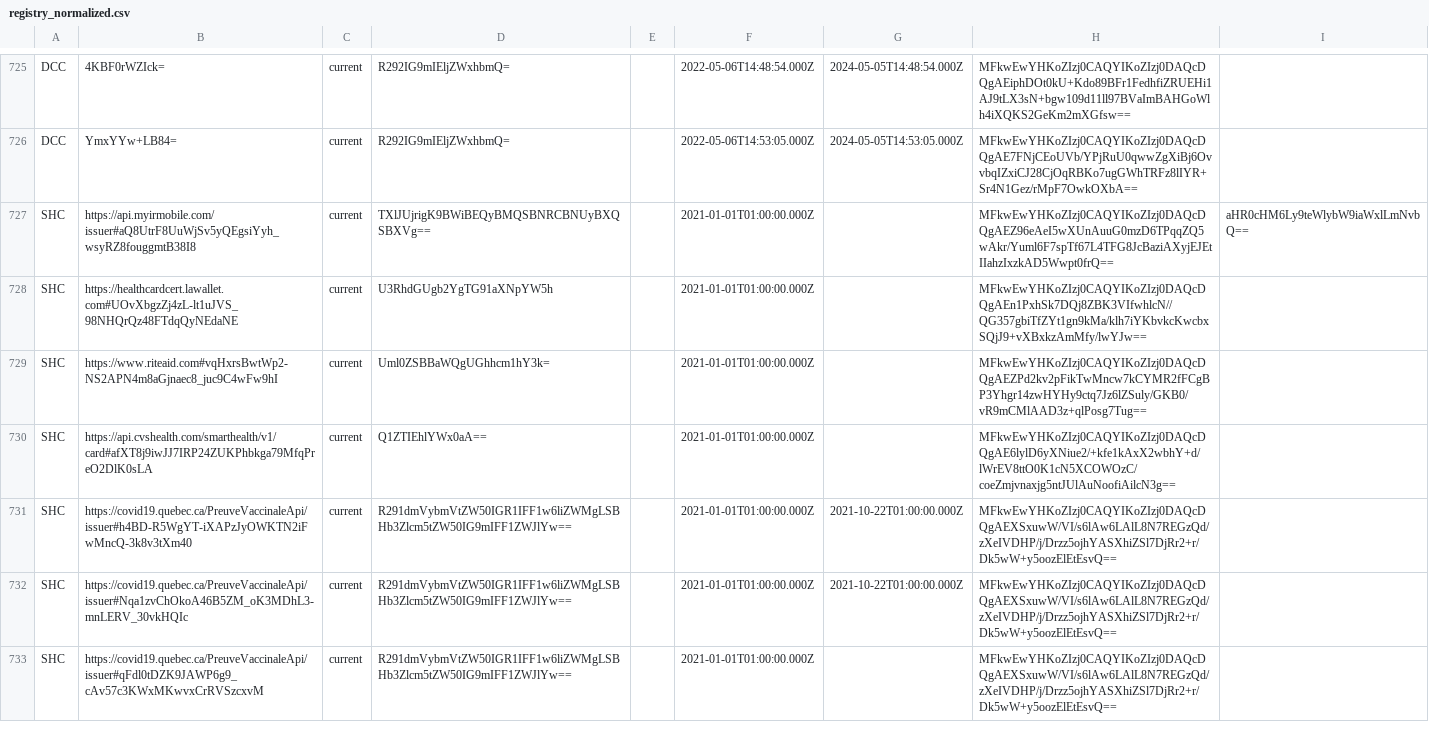
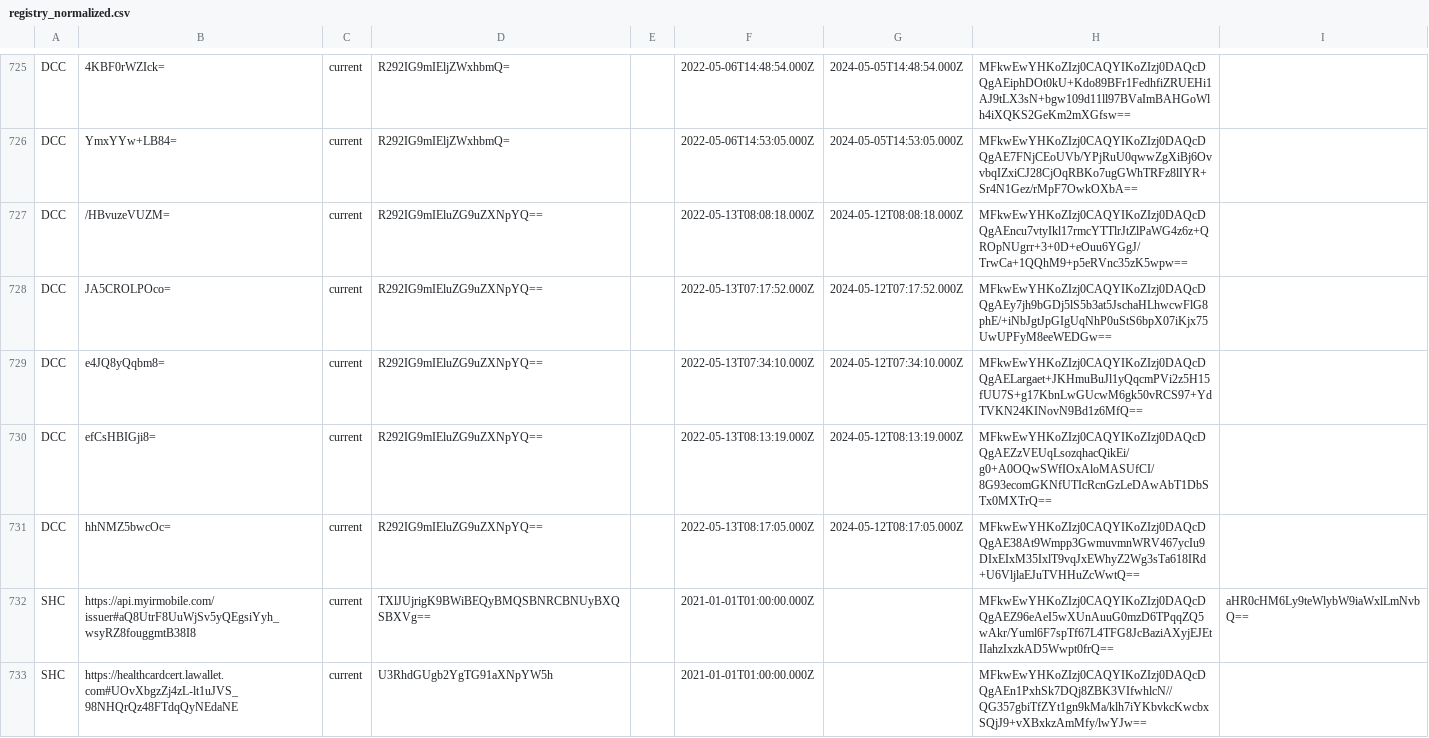
Before and after one commit to Path-Check/trust-registry, a CSV file: registry_normalized.csv, drawn as a sheet; only a part is shown, gaps mark what is left out; the shorter side is filled out with more unchanged rows.

Commit message:
Registry updates for 2022-05-14

```diff
--- a/registry_normalized.csv
+++ b/registry_normalized.csv
@@ -726,2 +726,7 @@ DCC,4KBF0rWZIck=,current,R292IG9mIEljZWxhbmQ=,,2022-05-06T14:48:54.000Z,2024-05-
 DCC,YmxYYw+LB84=,current,R292IG9mIEljZWxhbmQ=,,2022-05-06T14:53:05.000Z,2024-05-05T14:53:05.000Z,MFkwEwYHKoZIzj0CAQYIKoZIzj0DAQcDQgAE7FNjCEoUVb/YPjRuU0qwwZgXiBj6OvvbqIZxiCJ28CjOqRBKo7ugGWhTRFz8lIYR+Sr4N1Gez/rMpF7OwkOXbA==,
+DCC,/HBvuzeVUZM=,current,R292IG9mIEluZG9uZXNpYQ==,,2022-05-13T08:08:18.000Z,2024-05-12T08:08:18.000Z,MFkwEwYHKoZIzj0CAQYIKoZIzj0DAQcDQgAEncu7vtyIkl17rmcYTTlrJtZlPaWG4z6z+QROpNUgrr+3+0D+eOuu6YGgJ/TrwCa+1QQhM9+p5eRVnc35zK5wpw==,
+DCC,JA5CROLPOco=,current,R292IG9mIEluZG9uZXNpYQ==,,2022-05-13T07:17:52.000Z,2024-05-12T07:17:52.000Z,MFkwEwYHKoZIzj0CAQYIKoZIzj0DAQcDQgAEy7jh9bGDj5lS5b3at5JschaHLhwcwFlG8phE/+iNbJgtJpGIgUqNhP0uStS6bpX07iKjx75UwUPFyM8eeWEDGw==,
+DCC,e4JQ8yQqbm8=,current,R292IG9mIEluZG9uZXNpYQ==,,2022-05-13T07:34:10.000Z,2024-05-12T07:34:10.000Z,MFkwEwYHKoZIzj0CAQYIKoZIzj0DAQcDQgAELargaet+JKHmuBuJl1yQqcmPVi2z5H15fUU7S+g17KbnLwGUcwM6gk50vRCS97+YdTVKN24KINovN9Bd1z6MfQ==,
+DCC,efCsHBIGji8=,current,R292IG9mIEluZG9uZXNpYQ==,,2022-05-13T08:13:19.000Z,2024-05-12T08:13:19.000Z,MFkwEwYHKoZIzj0CAQYIKoZIzj0DAQcDQgAEZzVEUqLsozqhacQikEi/g0+A0OQwSWfIOxAloMASUfCI/8G93ecomGKNfUTIcRcnGzLeDAwAbT1DbSTx0MXTrQ==,
+DCC,hhNMZ5bwcOc=,current,R292IG9mIEluZG9uZXNpYQ==,,2022-05-13T08:17:05.000Z,2024-05-12T08:17:05.000Z,MFkwEwYHKoZIzj0CAQYIKoZIzj0DAQcDQgAE38At9Wmpp3GwmuvmnWRV467ycIu9DIxEIxM35IxlT9vqJxEWhyZ2Wg3sTa618IRd+U6VljlaEJuTVHHuZcWwtQ==,
 SHC,https://api.myirmobile.com/issuer#aQ8UtrF8UuWjSv5yQEgsiYyh_wsyRZ8fouggmtB38I8,current,TXlJUjrigK9BWiBEQyBMQSBNRCBNUyBXQSBXVg==,,2021-01-01T01:00:00.000Z,,MFkwEwYHKoZIzj0CAQYIKoZIzj0DAQcDQgAEZ96eAeI5wXUnAuuG0mzD6TPqqZQ5wAkr/Yuml6F7spTf67L4TFG8JcBaziAXyjEJEtIIahzIxzkAD5Wwpt0frQ==,aHR0cHM6Ly9teWlybW9iaWxlLmNvbQ==
```
Also changed, not shown: 2 other files.
